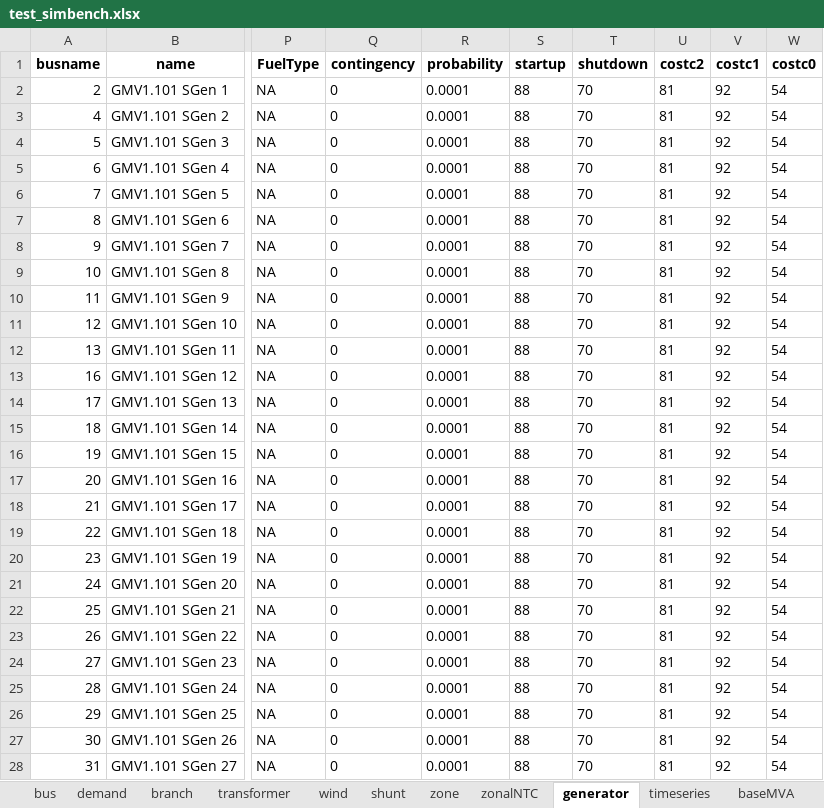
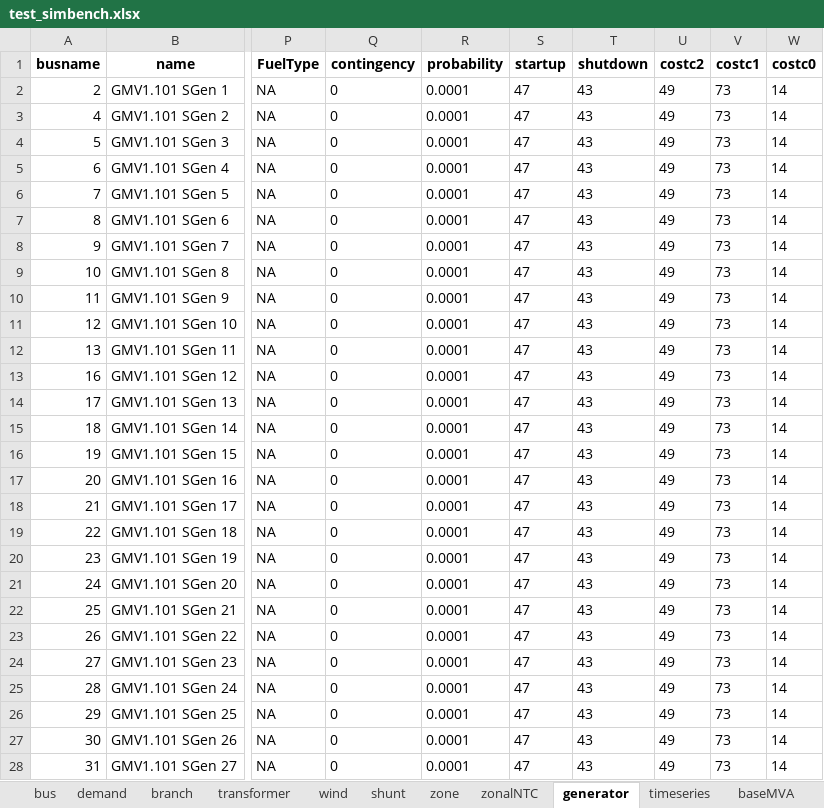
Before and after one commit to RWTH-IAEW/opf-potpourri, an Excel workbook: test_simbench.xlsx, sheet generator, drawn as a sheet; only a part is shown, gaps mark what is left out; values as stored, in another font and other column widths than the file's, no borders; the diff covers the shown part only; the diff names each change by its address in the sheet, - before the commit and + after, or states it on an @@ line.

```diff
--- a/test_simbench.xlsx (sheet generator)
+++ b/test_simbench.xlsx (sheet generator)
-S2:S28 (startup): 88
+S2:S28 (startup): 47
-T2:T28 (shutdown): 70
+T2:T28 (shutdown): 43
-U2:U28 (costc2): 81
+U2:U28 (costc2): 49
-V2:V28 (costc1): 92
+V2:V28 (costc1): 73
-W2:W28 (costc0): 54
+W2:W28 (costc0): 14
```
Also changed, not shown: 375 edited cells elsewhere in this sheet, sheet transformer, potpourri/results/results.xlsx, 5 other files.
